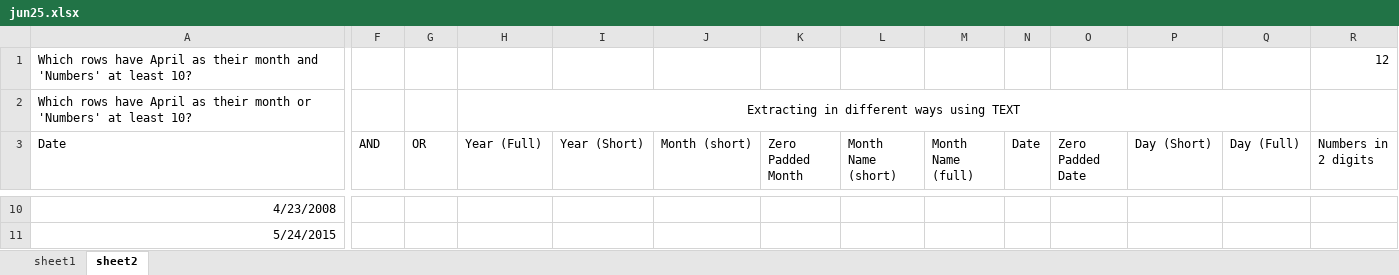
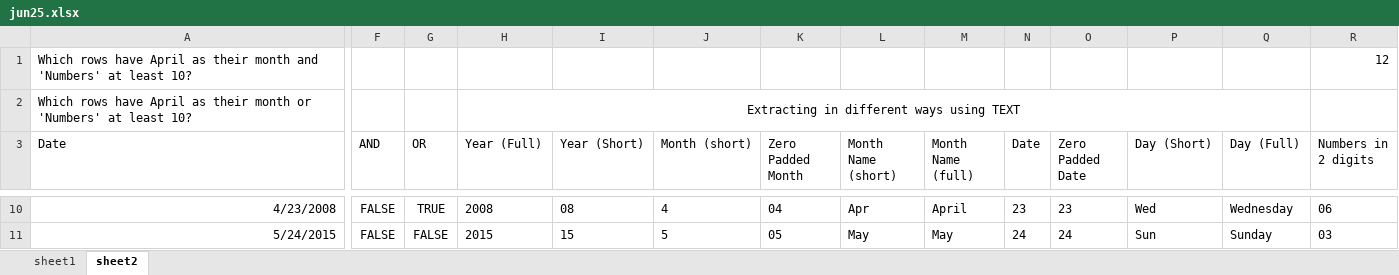
Before and after one commit to alakhpandya/all_batches, an Excel workbook: 2025_Dhwanit_One_to_one/02 Advanced Excel/jun25.xlsx, sheet sheet2, drawn as a sheet; only a part is shown, gaps mark what is left out; values as stored, in another font and other column widths than the file's, no borders; the diff covers the shown part only; the diff names each change by its address in the sheet, - before the commit and + after, or states it on an @@ line.

```diff
--- a/2025_Dhwanit_One_to_one/02 Advanced Excel/jun25.xlsx (sheet sheet2)
+++ b/2025_Dhwanit_One_to_one/02 Advanced Excel/jun25.xlsx (sheet sheet2)
-F10:F11 (AND): (empty)
+F10:F11 (AND): FALSE
-G10 (OR): (empty)
+G10 (OR): TRUE
-H10 (Year (Full)): (empty)
+H10 (Year (Full)): 2008
-I10 (Year (Short)): (empty)
+I10 (Year (Short)): 08
-J10 (Month (short)): (empty)
+J10 (Month (short)): 4
-K10 (Zero Padded Month): (empty)
+K10 (Zero Padded Month): 04
-L10 (Month Name (short)): (empty)
+L10 (Month Name (short)): Apr
-M10 (Month Name (full)): (empty)
+M10 (Month Name (full)): April
-N10 (Date): (empty)
+N10 (Date): 23
-O10 (Zero Padded Date): (empty)
+O10 (Zero Padded Date): 23
-P10 (Day (Short)): (empty)
+P10 (Day (Short)): Wed
-Q10 (Day (Full)): (empty)
+Q10 (Day (Full)): Wednesday
-R10 (Numbers in 2 digits): (empty)
+R10 (Numbers in 2 digits): 06
-G11 (OR): (empty)
+G11 (OR): FALSE
-H11 (Year (Full)): (empty)
+H11 (Year (Full)): 2015
-I11 (Year (Short)): (empty)
+I11 (Year (Short)): 15
-J11 (Month (short)): (empty)
+J11 (Month (short)): 5
-K11 (Zero Padded Month): (empty)
+K11 (Zero Padded Month): 05
-L11 (Month Name (short)): (empty)
+L11 (Month Name (short)): May
-M11 (Month Name (full)): (empty)
+M11 (Month Name (full)): May
-N11 (Date): (empty)
+N11 (Date): 24
-O11 (Zero Padded Date): (empty)
+O11 (Zero Padded Date): 24
-P11 (Day (Short)): (empty)
+P11 (Day (Short)): Sun
-Q11 (Day (Full)): (empty)
+Q11 (Day (Full)): Sunday
-R11 (Numbers in 2 digits): (empty)
+R11 (Numbers in 2 digits): 03
```
Also changed, not shown: 190 edited cells elsewhere in this sheet, 11 other files.
